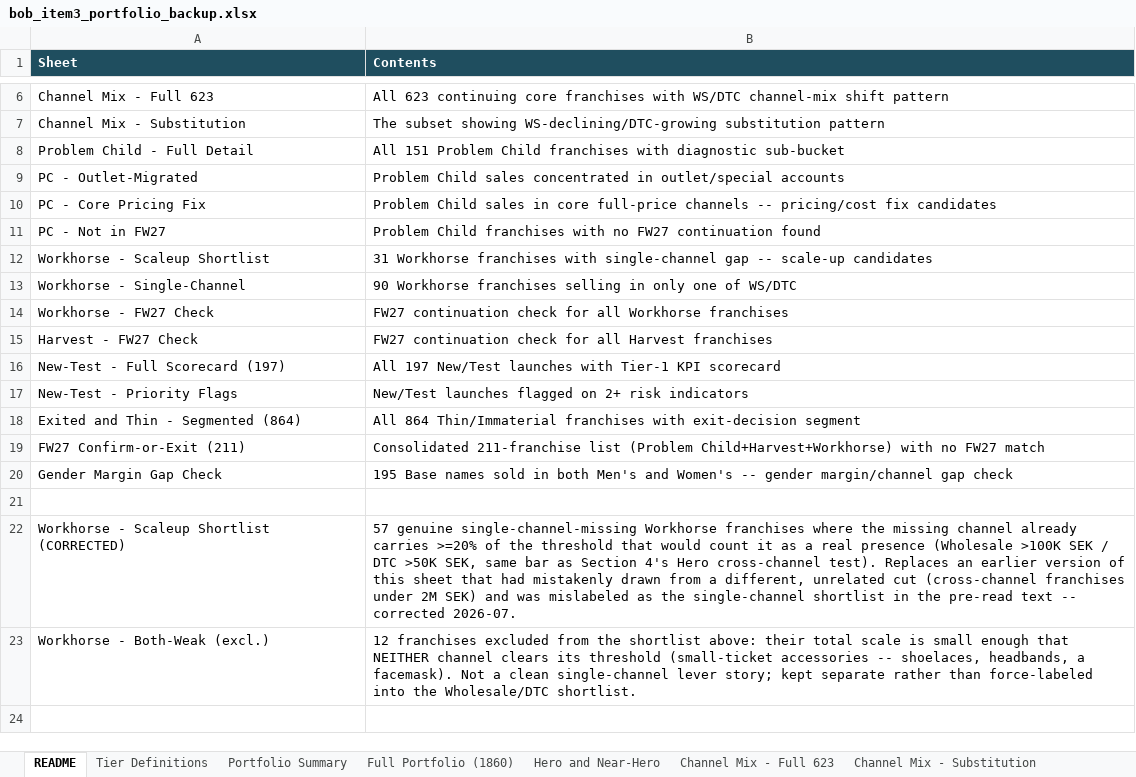
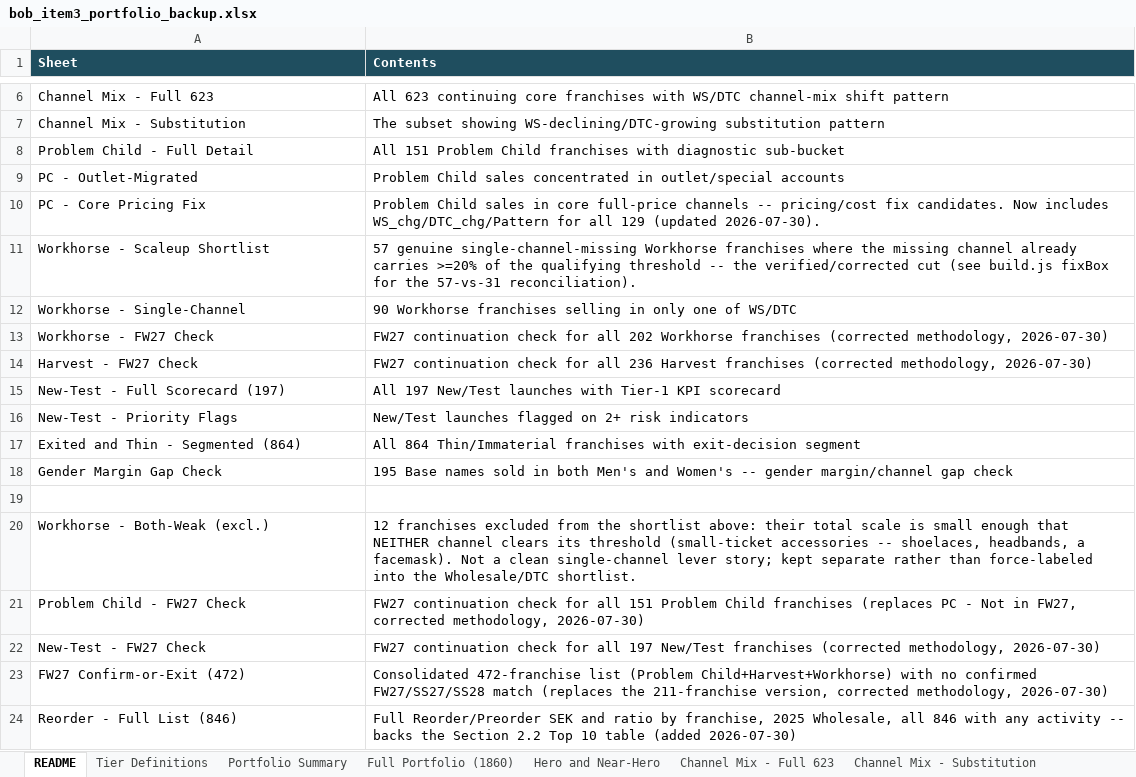
Before and after one commit to surflongboard/project_bob, an Excel workbook: workshop_prep/bob_item3_portfolio_backup.xlsx, sheet README, drawn as a sheet; only a part is shown, gaps mark what is left out; values as stored, in another font and other column widths than the file's, no borders; removed rows and columns are numbered as before the commit, all else as after; the diff names each change by its address in the sheet, - before the commit and + after, or states it on an @@ line.

```diff
--- a/workshop_prep/bob_item3_portfolio_backup.xlsx (sheet README)
+++ b/workshop_prep/bob_item3_portfolio_backup.xlsx (sheet README)
-B10 (Contents): …pricing/cost fix candidates
+B10 (Contents): …pricing/cost fix candidates. Now includes WS_chg/DTC_chg/Pattern for all 129 (updated 2026-07-30).
-row 11: PC - Not in FW27 | Problem Child franchises with no FW27 continuation found
-B11 (Contents): 31 Workhorse franchises with single-channel gap -- scale-up candidates
+B11 (Contents): 57 genuine single-channel-missing Workhorse franchises where the missing channel already carries >=20% of the qualifying threshold -- the verified/corrected cut (see build.js fixBox for the 57-vs-31 reconciliation).
-B13 (Contents): …for all Workhorse franchises
+B13 (Contents): …for all 202 Workhorse franchises (corrected methodology, 2026-07-30)
-B14 (Contents): …for all Harvest franchises
+B14 (Contents): …for all 236 Harvest franchises (corrected methodology, 2026-07-30)
-row 19: FW27 Confirm-or-Exit (211) | Consolidated 211-franchise list (Problem Child+Harvest+Workhorse) with no FW27 match
-row 22: Workhorse - Scaleup Shortlist (CORRECTED) | 57 genuine single-channel-missing Workhorse franchises where the missing channel already carries >=20% of the threshold that would count it as a real presence (Wholesale >100K SEK / DTC >50K SEK, same bar as Section 4's Hero cross-channel test). Replaces an earlier version of this sheet that had mistakenly drawn from a different, unrelated cut (cross-channel franchises under 2M SEK) and was mislabeled as the single-channel shortlist in the pre-read text -- corrected 2026-07.
+row 21: Problem Child - FW27 Check | FW27 continuation check for all 151 Problem Child franchises (replaces PC - Not in FW27, corrected methodology, 2026-07-30)
+row 22: New-Test - FW27 Check | FW27 continuation check for all 197 New/Test franchises (corrected methodology, 2026-07-30)
+row 23: FW27 Confirm-or-Exit (472) | Consolidated 472-franchise list (Problem Child+Harvest+Workhorse) with no confirmed FW27/SS27/SS28 match (replaces the 211-franchise version, corrected methodology, 2026-07-30)
+row 24: Reorder - Full List (846) | Full Reorder/Preorder SEK and ratio by franchise, 2025 Wholesale, all 846 with any activity -- backs the Section 2.2 Top 10 table (added 2026-07-30)
```
Also changed, not shown: sheet Workhorse - FW27 Check, sheet Harvest - FW27 Check, sheet PC - Core Pricing Fix, other sheet tabs, 1 other file.
